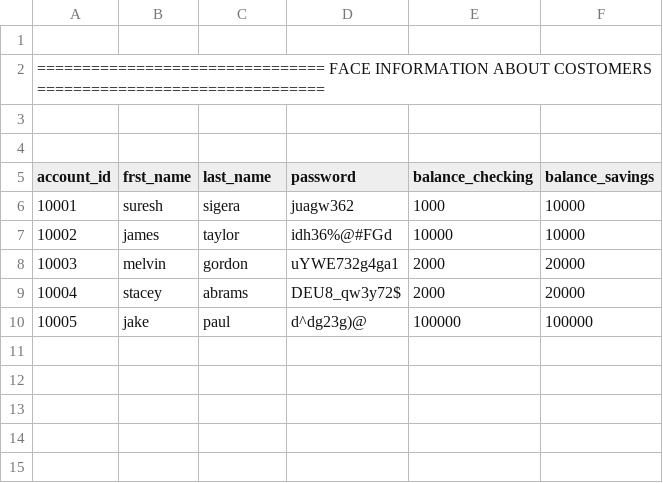
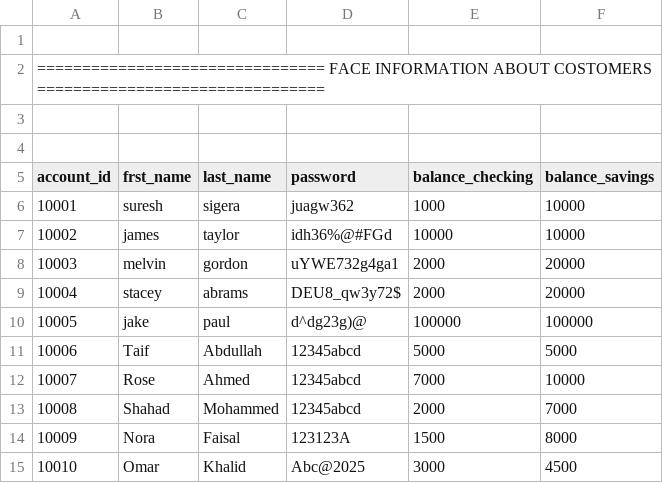
Before and after one commit to EngTaifAbdullah/banking-project, a CSV file: bank.csv, drawn as a sheet.

Commit message:
anther information abot the costomers

```diff
--- a/bank.csv
+++ b/bank.csv
@@ -10 +10,6 @@ account_id,frst_name,last_name,password,balance_checking,balance_savings
 10005,jake,paul,d^dg23g)@,100000,100000
+10006,Taif,Abdullah,12345abcd,5000,5000
+10007,Rose,Ahmed,12345abcd,7000,10000
+10008,Shahad,Mohammed,12345abcd,2000,7000
+10009,Nora,Faisal,123123A,1500,8000
+10010,Omar,Khalid,Abc@2025,3000,4500
```
